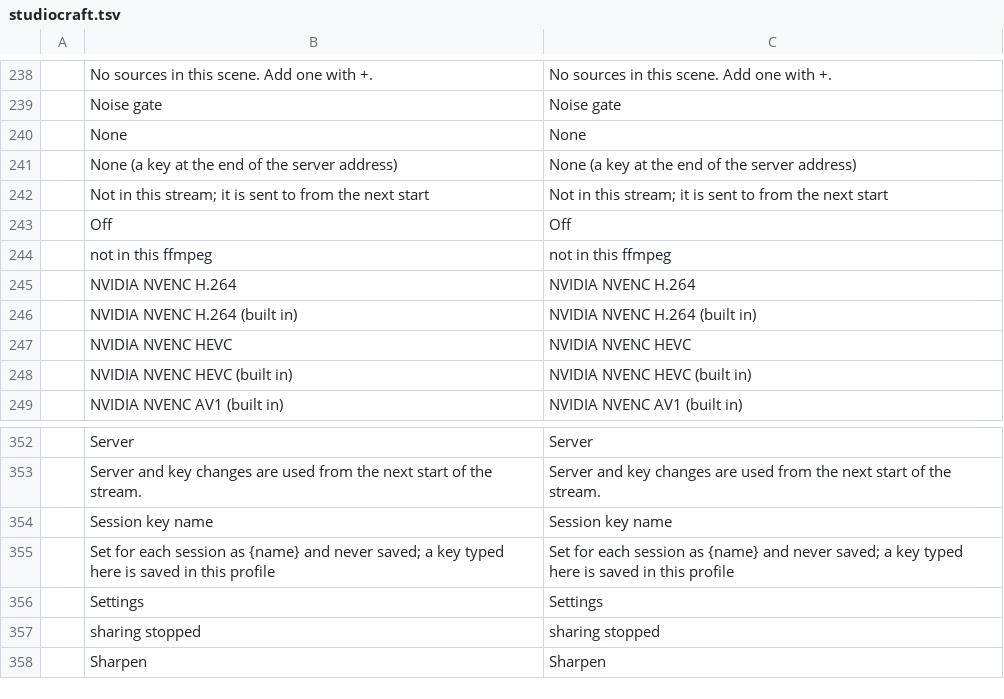
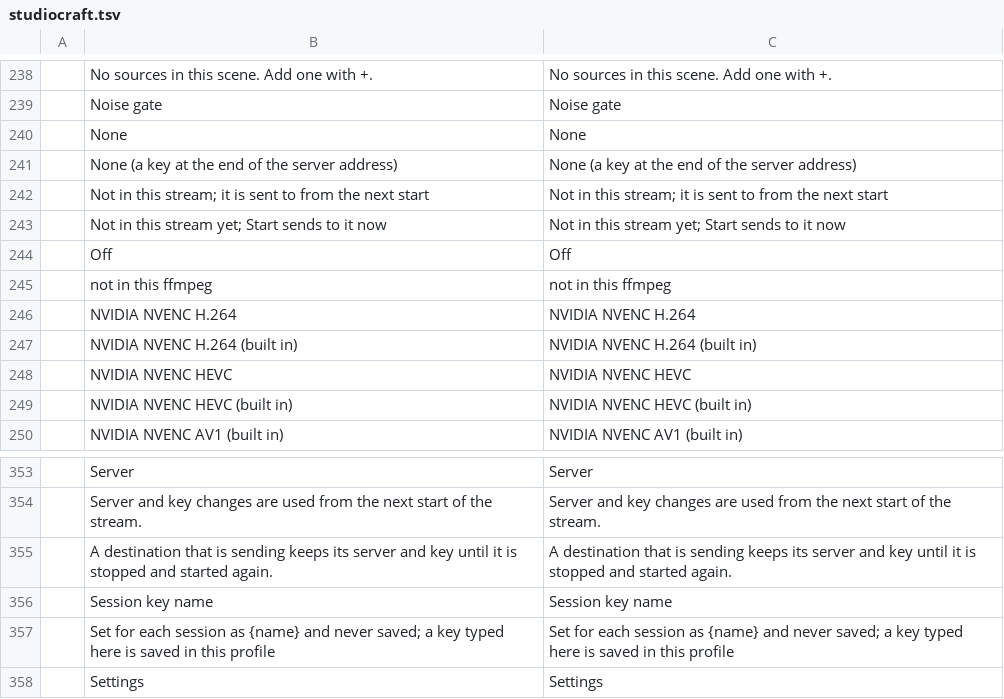
Before and after one commit to blamejs/StudioCraft, a TSV file: crates/ui-egui/i18n/locales/en/studiocraft.tsv, drawn as a sheet; only a part is shown, gaps mark what is left out; the shorter side is filled out with more unchanged rows; the diff names each change by its address in the sheet, - before the commit and + after, or states it on an @@ line.

Commit message:
Streaming: a destination added or changed while live starts at once
A destination added to the profile after the stream started can be
started from the Streaming window or stream.destination_start without
restarting the stream; it is sent to from the next keyframe. A
destination that is not sending starts with its server, key and service
as the profile has them when Start is pressed. One that is sending keeps
the server and key it started with, and a start of it needs no key of
the profile. One that was asked to stop and is started again before its
connection closed takes the new setup: the connection made with the old
one closes before anything is sent on it.

The output API gains start_destination_as, which adds a destination to a
running stream or gives one that is not sending a new setup and says
whether it took it, and destination_sending. A stream holds at most 64
destinations; an added one takes the place of one whose thread has
ended, a stopped one before a failed one, and the stream's byte,
reconnect and recovery sums keep the counts of the one it replaced. A
destination added again under its id goes on from its counts. Starting
one more destination than the stream has subscriptions for, the copy
included, is refused with an error.

The Streaming window shows "Not in this stream yet; Start sends to it
now" with a Start button for an added destination while the stream of
the profile in use runs.

```diff
--- a/crates/ui-egui/i18n/locales/en/studiocraft.tsv
+++ b/crates/ui-egui/i18n/locales/en/studiocraft.tsv
+row 243:  | Not in this stream yet; Start sends to it now | Not in this stream yet; Start sends to it now
+row 355:  | A destination that is sending keeps its server and key until it is stopped and started again. | A destination that is sending keeps its server and key until it is stopped and started again.
```
Also changed, not shown: 11 other files.
